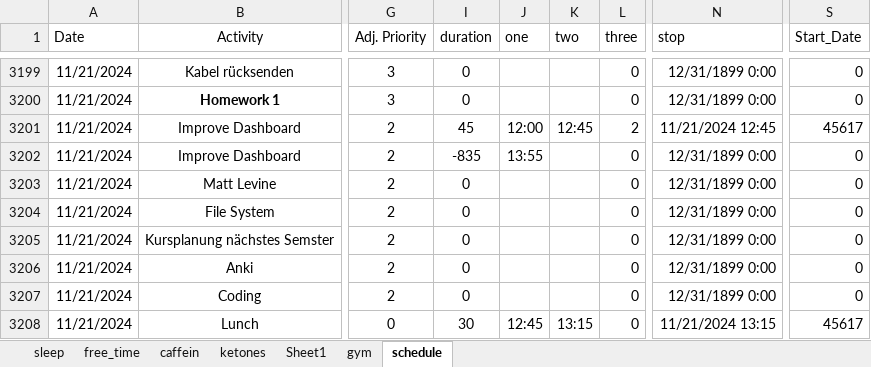
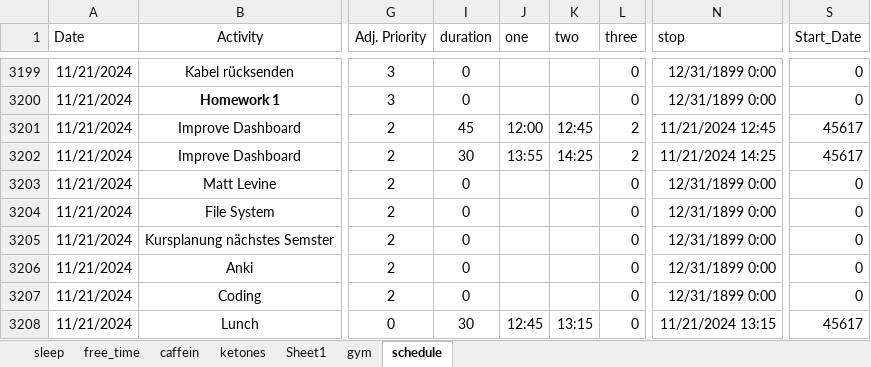
Before and after one commit to chris-kremer/dashapp, an Excel workbook: Data_10.04.24.xlsx, sheet schedule, drawn as a sheet; only a part is shown, gaps mark what is left out; values as stored, in another font and other column widths than the file's, no borders; conditional formats not drawn; the diff names each change by its address in the sheet, - before the commit and + after, or states it on an @@ line.

Commit message:
Automated update for Excel file

```diff
--- a/Data_10.04.24.xlsx (sheet schedule)
+++ b/Data_10.04.24.xlsx (sheet schedule)
-I3202 (duration): -835
+I3202 (duration): 30
-K3202 (two): (empty)
+K3202 (two): 14:25
-L3202 (three): 0
+L3202 (three): 2
-N3202 (stop): 12/31/1899 0:00
+N3202 (stop): 11/21/2024 14:25
-S3202 (Start_Date): 0
+S3202 (Start_Date): 45617
```
